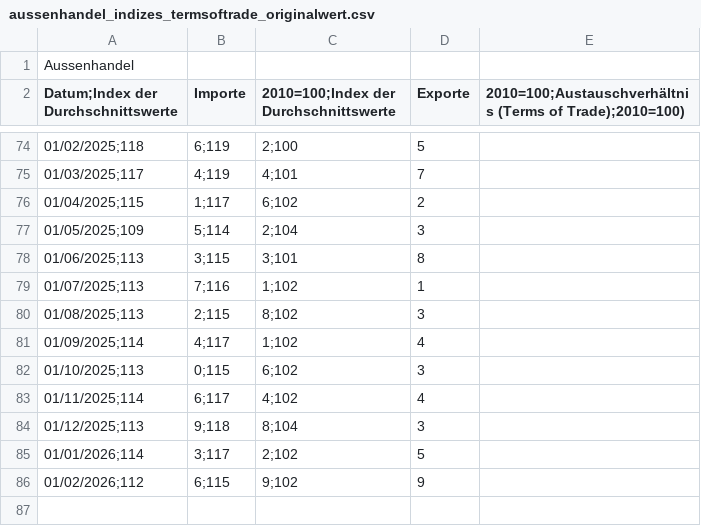
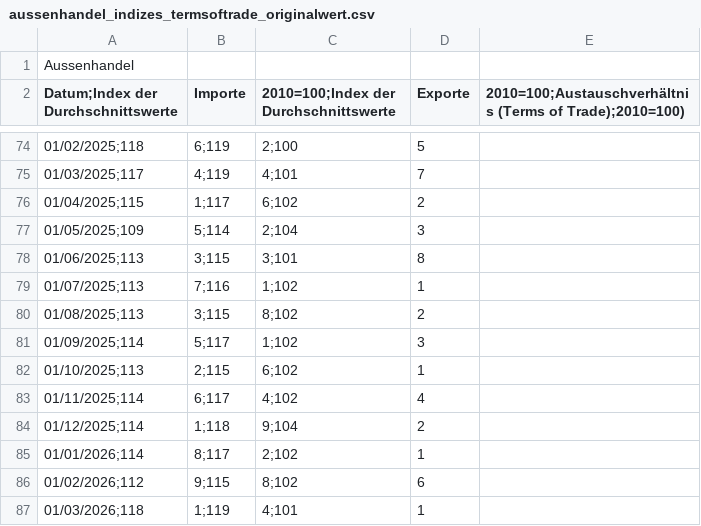
Before and after one commit to jonas-is-coding/destatis, a CSV file: data/raw/static/de_/opendata/data/aussenhandel_indizes_termsoftrade_originalwert.csv, drawn as a sheet; only a part is shown, gaps mark what is left out.

```diff
--- a/data/raw/static/de_/opendata/data/aussenhandel_indizes_termsoftrade_originalwert.csv
+++ b/data/raw/static/de_/opendata/data/aussenhandel_indizes_termsoftrade_originalwert.csv
@@ -79,8 +79,9 @@ Datum;Index der Durchschnittswerte, Importe, 2010=100;Index der Durchschnittswer
 01/07/2025;113,7;116,1;102,1
-01/08/2025;113,2;115,8;102,3
-01/09/2025;114,4;117,1;102,4
-01/10/2025;113,0;115,6;102,3
+01/08/2025;113,3;115,8;102,2
+01/09/2025;114,5;117,1;102,3
+01/10/2025;113,2;115,6;102,1
 01/11/2025;114,6;117,4;102,4
-01/12/2025;113,9;118,8;104,3
-01/01/2026;114,3;117,2;102,5
-01/02/2026;112,6;115,9;102,9
+01/12/2025;114,1;118,9;104,2
+01/01/2026;114,8;117,2;102,1
+01/02/2026;112,9;115,8;102,6
+01/03/2026;118,1;119,4;101,1
```
Also changed, not shown: data/raw/static/de_/opendata/data/exporte_originalwert.csv, data/raw/static/de_/opendata/data/importe_originalwert.csv, 6 other files.
